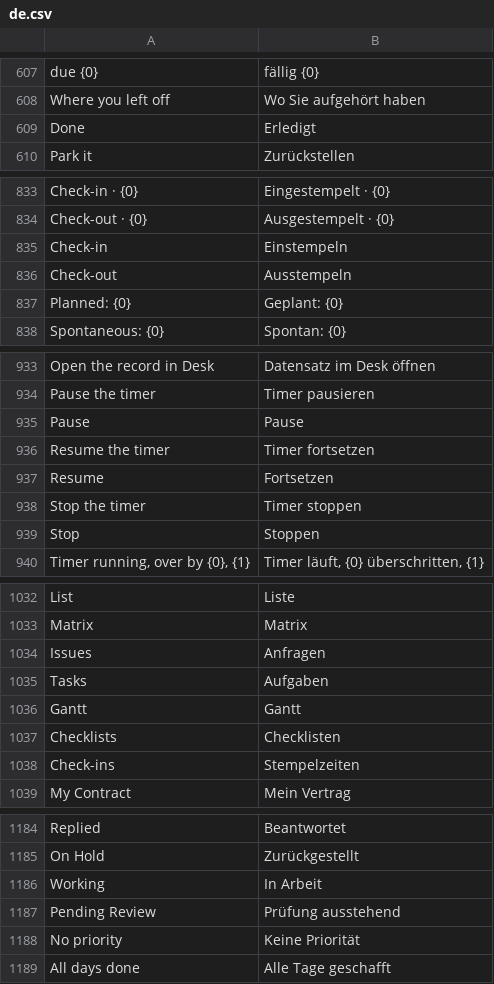
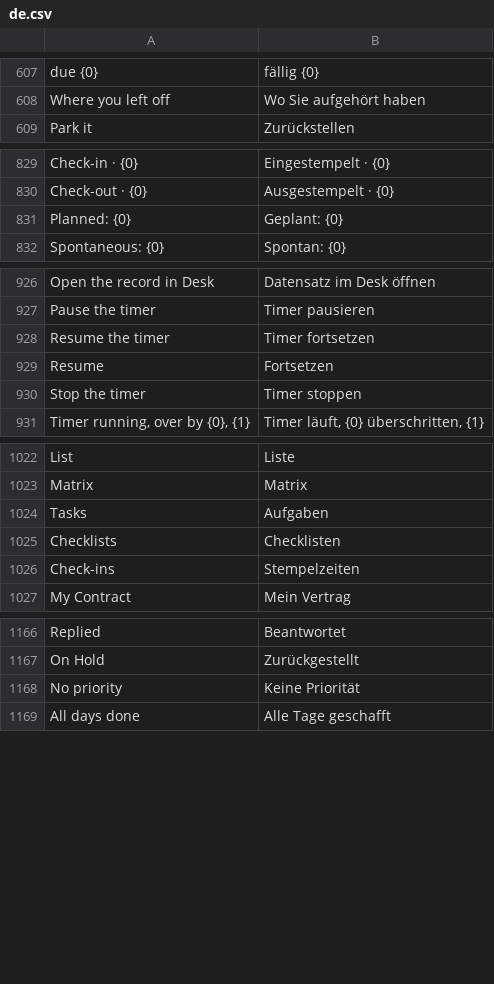
Before and after one commit to phamos-eu/phamos, a CSV file: phamos/translations/de.csv, drawn as a sheet; only a part is shown, gaps mark what is left out; the diff covers the shown part only.

Commit message:
fix(translations): Personal Cockpit wording no longer changes Desk's German (#1765)

```diff
--- a/phamos/translations/de.csv
+++ b/phamos/translations/de.csv
@@ -608,3 +608,2 @@ due {0},fällig {0}
 Where you left off,Wo Sie aufgehört haben
-Done,Erledigt
 Park it,Zurückstellen
@@ -834,4 +830,2 @@ Check-in · {0},Eingestempelt · {0}
 Check-out · {0},Ausgestempelt · {0}
-Check-in,Einstempeln
-Check-out,Ausstempeln
 Planned: {0},Geplant: {0}
@@ -934,3 +927,2 @@ Open the record in Desk,Datensatz im Desk öffnen
 Pause the timer,Timer pausieren
-Pause,Pause
 Resume the timer,Timer fortsetzen
@@ -938,3 +930,2 @@ Resume,Fortsetzen
 Stop the timer,Timer stoppen
-Stop,Stoppen
 "Timer running, over by {0}, {1}","Timer läuft, {0} überschritten, {1}"
@@ -1033,5 +1023,3 @@ List,Liste
 Matrix,Matrix
-Issues,Anfragen
 Tasks,Aufgaben
-Gantt,Gantt
 Checklists,Checklisten
@@ -1185,4 +1167,2 @@ Replied,Beantwortet
 On Hold,Zurückgestellt
-Working,In Arbeit
-Pending Review,Prüfung ausstehend
 No priority,Keine Priorität
```
Also changed, not shown: 11 removed rows elsewhere in this file, 3 other files.
